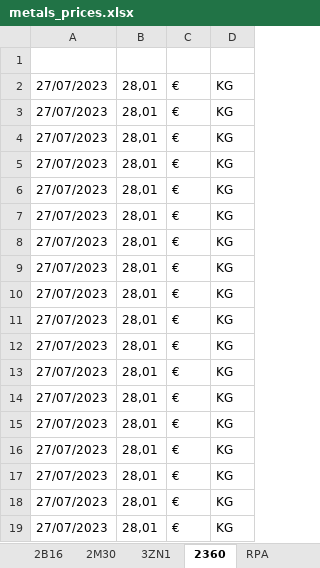
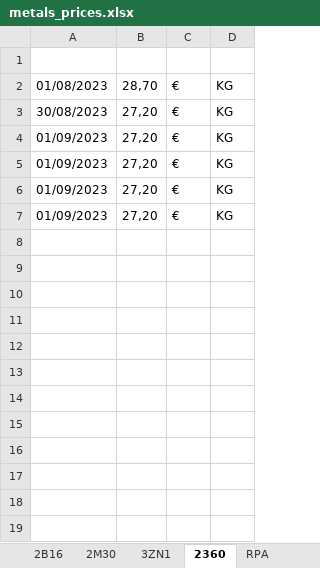
Before and after one commit to Adrizen89/metals-prices, an Excel workbook: metals_prices.xlsx, sheet 2360, drawn as a sheet; values as stored, in another font and other column widths than the file's, no borders; the diff names each change by its address in the sheet, - before the commit and + after, or states it on an @@ line.

```diff
--- a/metals_prices.xlsx (sheet 2360)
+++ b/metals_prices.xlsx (sheet 2360)
-A2: 27/07/2023
+A2: 01/08/2023
-B2: 28,01
+B2: 28,70
-A3: 27/07/2023
+A3: 30/08/2023
-B3:B7: 28,01
+B3:B7: 27,20
-A4:A7: 27/07/2023
+A4:A7: 01/09/2023
-row 8: 27/07/2023 | 28,01 | € | KG
-row 9: 27/07/2023 | 28,01 | € | KG
-row 10: 27/07/2023 | 28,01 | € | KG
-row 11: 27/07/2023 | 28,01 | € | KG
-row 12: 27/07/2023 | 28,01 | € | KG
-row 13: 27/07/2023 | 28,01 | € | KG
-row 14: 27/07/2023 | 28,01 | € | KG
-row 15: 27/07/2023 | 28,01 | € | KG
-row 16: 27/07/2023 | 28,01 | € | KG
-row 17: 27/07/2023 | 28,01 | € | KG
-row 18: 27/07/2023 | 28,01 | € | KG
-row 19: 27/07/2023 | 28,01 | € | KG
```
Also changed, not shown: sheet 1AG2, sheet 1AU2, sheet 3ZN1, sheet 2B16, sheet 2M30, sheet 3AL1, 10 more sheets, other sheet tabs, 6 other files.
